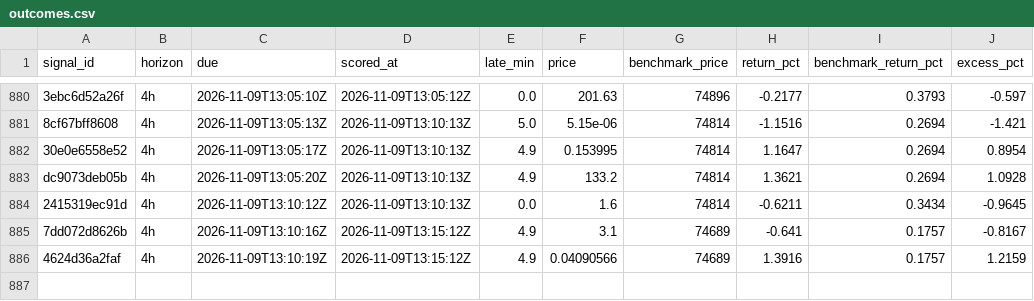
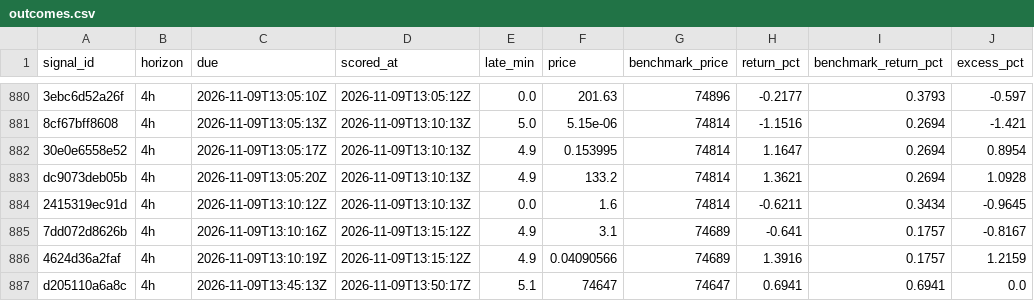
Before and after one commit to hpintojr/crypto-scanner, a CSV file: data/outcomes.csv, drawn as a sheet; only a part is shown, gaps mark what is left out; the diff names each change by its address in the sheet, - before the commit and + after, or states it on an @@ line.

```diff
--- a/data/outcomes.csv
+++ b/data/outcomes.csv
+row 887: d205110a6a8c | 4h | 2026-11-09T13:45:13Z | 2026-11-09T13:50:17Z | 5.1 | 74647 | 74647 | 0.6941 | 0.6941 | 0.0
```
Also changed, not shown: data/wallet-moves.csv, 5 other files.
